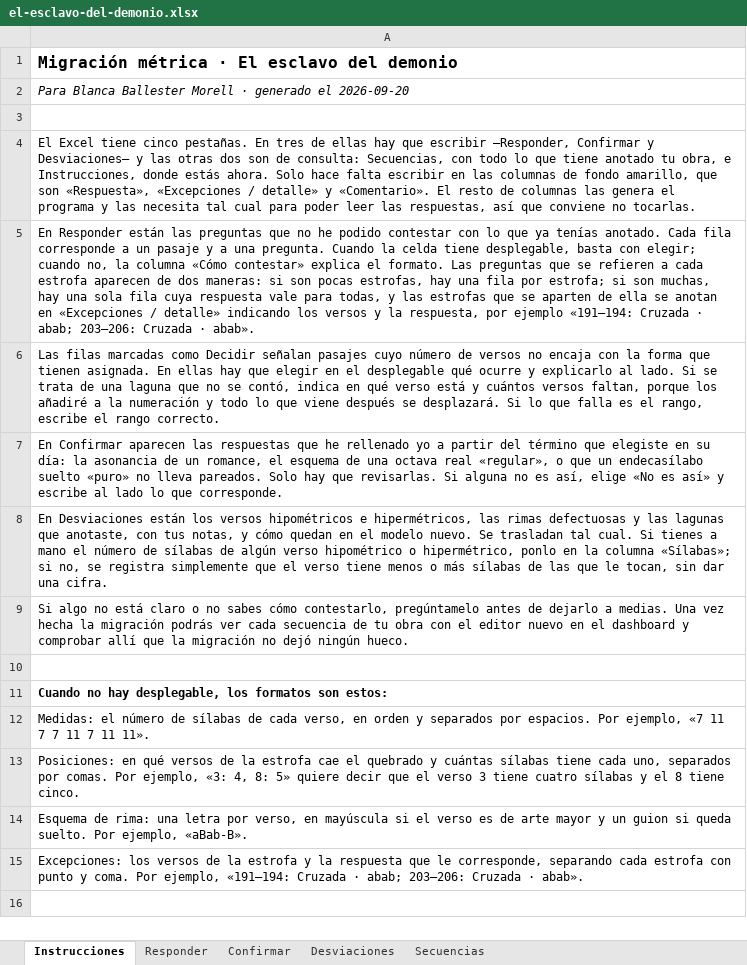
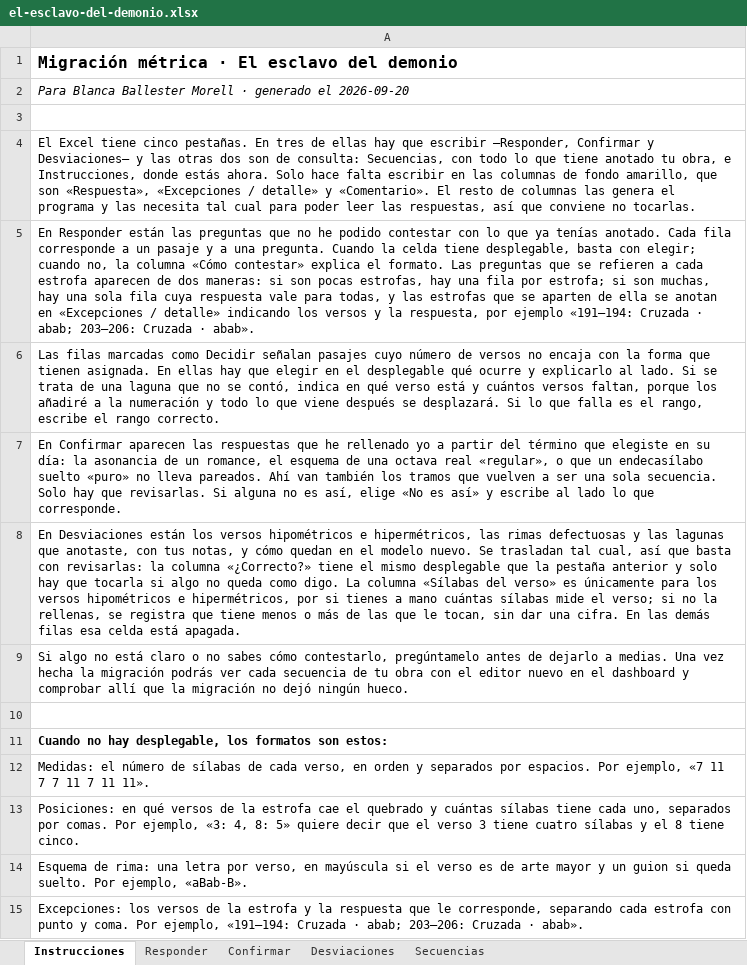
Before and after one commit to metadramaub/metadrama_db, an Excel workbook: docs/dominio-metrico/migracion/cuestionarios/el-esclavo-del-demonio.xlsx, sheet Instrucciones, drawn as a sheet; values as stored, in another font and other column widths than the file's, no borders; the diff names each change by its address in the sheet, - before the commit and + after, or states it on an @@ line.

Commit message:
Fundir un tramo se confirma, y la tipología se pregunta estrofa a estrofa
Cinco cosas que salieron de leer el Excel de Dido y Eneas con ojos de editor.

Fundir no es una decisión suya: el tramo es contiguo, de la misma arquitectura
y no cruza jornada ni cuadro, así que el pasaje es uno solo y el vocabulario
anterior lo partía. Pasa a la pestaña Confirmar, se funde salvo que diga que
no, y si deja la fila en blanco se funde y el guion lo dice.

Las sinopsis del tramo iban pegadas con un espacio y parecían menos de las que
son: ahora van en párrafos separados y la ayuda cuenta cuántas hay.

El umbral de filas por estrofa sube de 16 a 40. Solo pasan por él las preguntas
de más de dos opciones, que son las que no tienen respuesta dominante: pedir
«todas aabba, salvo estas» de treinta y cinco quintillas es pedirle al editor
que resuma justo lo que hay que mirar una a una, y la serie más larga del
corpus tiene treinta y cinco. El esquema de una redondilla —abba o abab— no
pasa por ahí y se sigue contestando de una vez, con sus excepciones. Afecta a
dos secuencias, una de Dido y Eneas y otra de El esclavo del demonio.

El informe explica ahora por qué se pregunta lo que el editor cree haber
anotado: eligió la forma sin más y no el subtipo que ya decía el esquema, así
que el dato nunca llegó a escribirse. Los términos se nombran, los suyos y los
que sí traían respuesta.

Y en Desviaciones, «¿Correcto?» tiene desplegable en todas las filas, no solo
en las dos clases que lo pedían: sin él parecía texto libre justo donde las
otras pestañas ofrecen desplegable. El aplicador lo lee, y una traducción que
el editor no da por buena deja su secuencia sin anotar. La columna de sílabas
se llama ahora «Sílabas del verso» y las instrucciones dicen que es solo para
los versos hipométricos e hipermétricos.

```diff
--- a/docs/dominio-metrico/migracion/cuestionarios/el-esclavo-del-demonio.xlsx (sheet Instrucciones)
+++ b/docs/dominio-metrico/migracion/cuestionarios/el-esclavo-del-demonio.xlsx (sheet Instrucciones)
-A7: …lleva pareados. Solo hay…
+A7: …lleva pareados. Ahí van también los tramos que vuelven a ser una sola secuencia. Solo hay…
-A8: …trasladan tal cual. Si tienes a mano el número de sílabas de algún verso hipométrico o hipermétrico, ponlo en la columna «Sílabas»; si no, se registra simplemente que el verso tiene menos o más sílabas de las que le tocan, sin dar una cifra.
+A8: …trasladan tal cual, así que basta con revisarlas: la columna «¿Correcto?» tiene el mismo desplegable que la pestaña anterior y solo hay que tocarla si algo no queda como digo. La columna «Sílabas del verso» es únicamente para los versos hipométricos e hipermétricos, por si tienes a mano cuántas sílabas mide el verso; si no la rellenas, se registra que tiene menos o más de las que le tocan, sin dar una cifra. En las demás filas esa celda está apagada.
```
Also changed, not shown: sheet Responder, sheet Desviaciones, docs/dominio-metrico/migracion/cuestionarios/dido-y-eneas.xlsx, docs/dominio-metrico/migracion/cuestionarios/el-amor-al-uso.xlsx, 37 other files.
